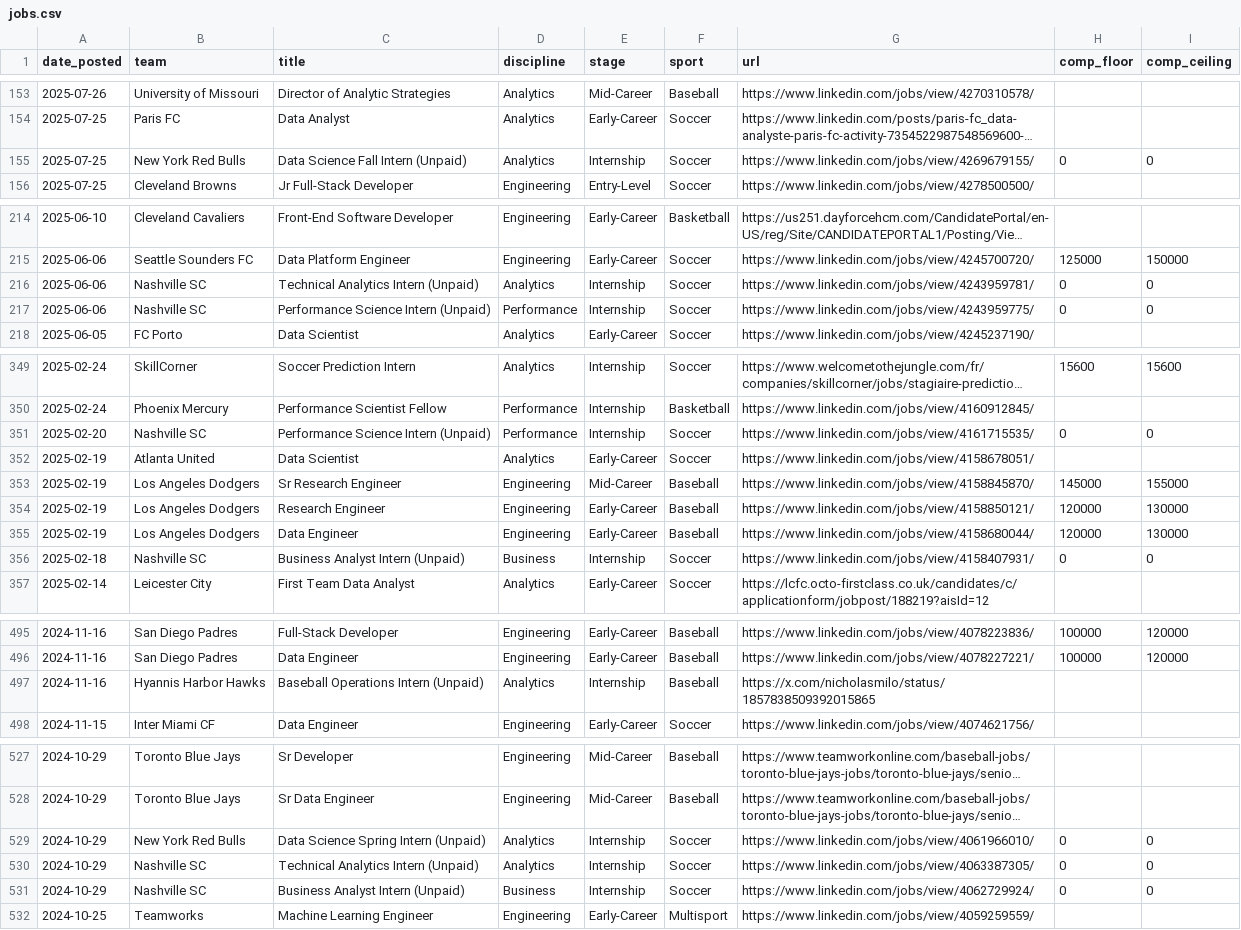
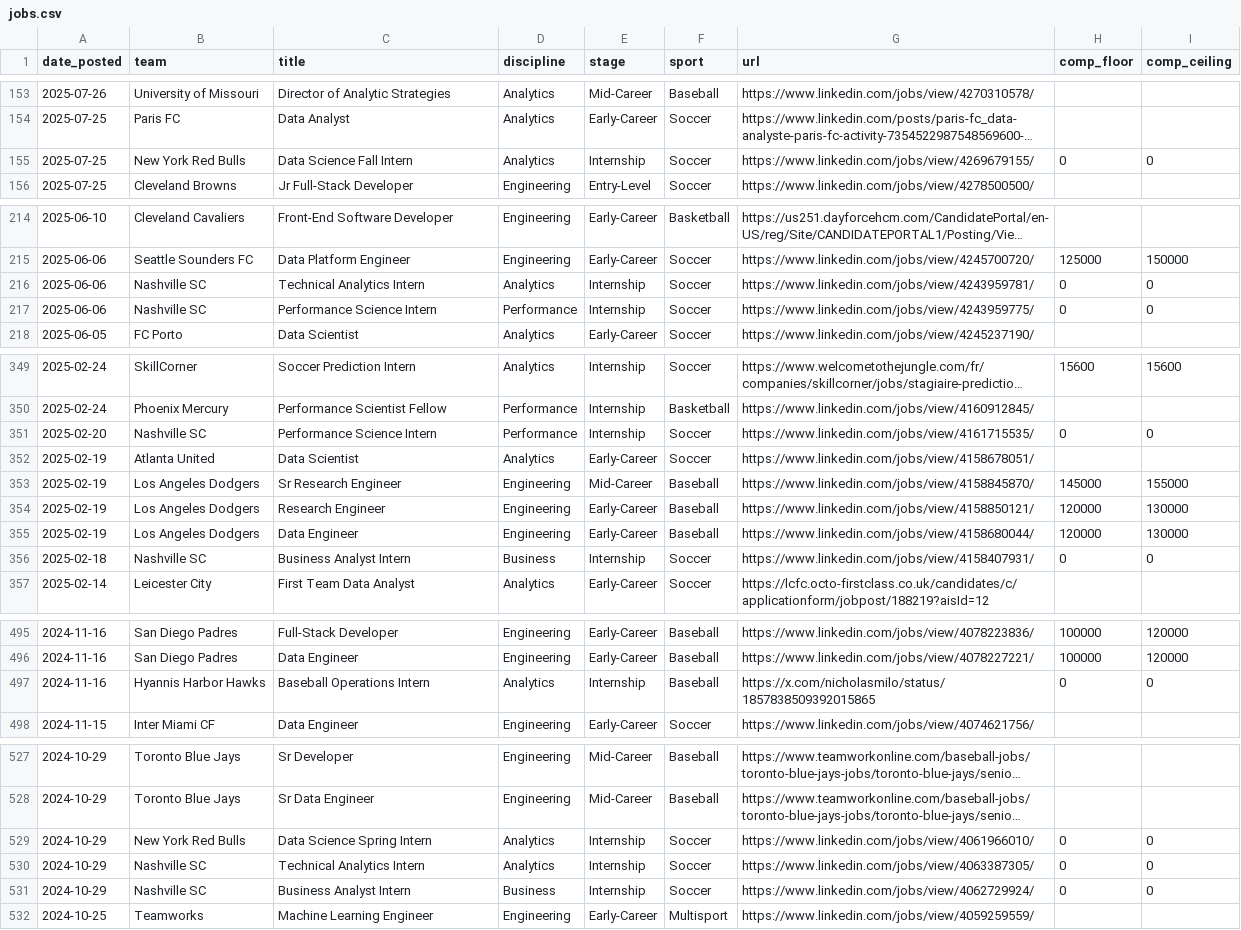
Before and after one commit to saberpowers/saberpowers.github.io, a CSV file: jobs/jobs.csv, drawn as a sheet; only a part is shown, gaps mark what is left out; long unchanged cells end in …; the diff covers the shown part only; the diff names each change by its address in the sheet, - before the commit and + after, or states it on an @@ line.

Commit message:
remove unpaid suffix on job titles (available in comp column)

```diff
--- a/jobs/jobs.csv
+++ b/jobs/jobs.csv
-C155 (title): Data Science Fall Intern (Unpaid)
+C155 (title): Data Science Fall Intern
-C216 (title): Technical Analytics Intern (Unpaid)
+C216 (title): Technical Analytics Intern
-C217 (title): Performance Science Intern (Unpaid)
+C217 (title): Performance Science Intern
-C351 (title): Performance Science Intern (Unpaid)
+C351 (title): Performance Science Intern
-C356 (title): Business Analyst Intern (Unpaid)
+C356 (title): Business Analyst Intern
-C497 (title): Baseball Operations Intern (Unpaid)
+C497 (title): Baseball Operations Intern
-H497 (comp_floor): (empty)
+H497 (comp_floor): 0
-I497 (comp_ceiling): (empty)
+I497 (comp_ceiling): 0
-C529 (title): Data Science Spring Intern (Unpaid)
+C529 (title): Data Science Spring Intern
-C530 (title): Technical Analytics Intern (Unpaid)
+C530 (title): Technical Analytics Intern
-C531 (title): Business Analyst Intern (Unpaid)
+C531 (title): Business Analyst Intern
```
Also changed, not shown: 2 edited cells elsewhere in this file.
